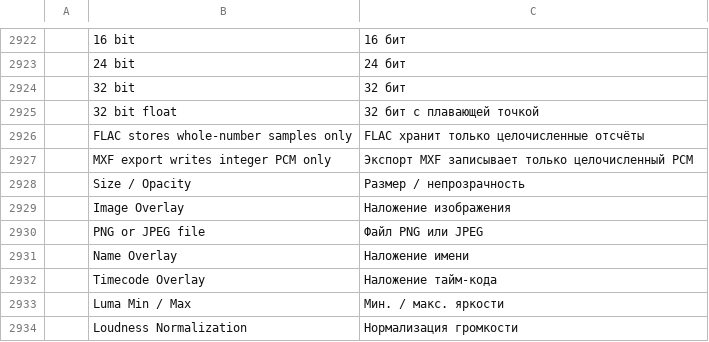
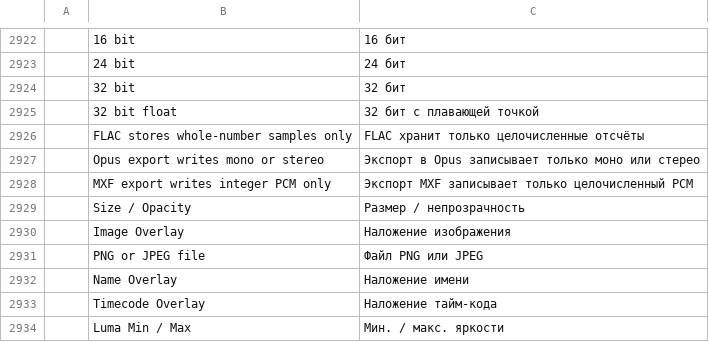
Before and after one commit to storytold/filmcraft, a TSV file: crates/ui-egui/src/i18n/ru.tsv, drawn as a sheet; only a part is shown, gaps mark what is left out; the shorter side is filled out with more unchanged rows; the diff names each change by its address in the sheet, - before the commit and + after, or states it on an @@ line.

Commit message:
export: Opus (.opus, and Opus audio in MP4 / MOV) with a clean-room CELT encoder
Opus could be imported but not exported. This adds the encoder, an Ogg
page writer and the export wiring.

- filmcraft-opus: a CELT-only encoder (fullband, 20 ms, constant bit
  rate 6-510 kbit/s, mono or stereo, 48 kHz), written from RFC 6716.
  The range encoder is promoted from a test helper and counts bits
  exactly as the decoder does. The allocation and band-shape code
  (rate.rs, bands.rs) is now generic over a Coder trait, so encoder
  and decoder share it: the encoder makes each decision (pulse search,
  split angle, mid/side or intensity stereo, signs) and runs the
  decoder's reconstruction. The forward MDCT is built as the exact
  inverse of the decoder's. The decoder is unchanged: the RFC 8251
  vectors and the libopus oracle still pass.
- filmcraft-ogg: a PageWriter (lacing, continued packets, granule
  positions, BOS/EOS, CRC), plus OpusTags and Vorbis comment packets.
- filmcraft-export: Format::Opus (Ogg Opus, RFC 7845: pre-skip in
  OpusHead, end trimming by the last granule) and AudioCodec::Opus for
  MP4 / MOV (Opus + dOps, pre-skip in the edit list). Always 48 kHz;
  5.1 folds to stereo. "Opus 48 kHz 160 kbps" preset; export metadata
  goes into OpusTags.
- Export UI: Opus in the Audio Format list, a fixed 48 kHz rate, an
  Opus bit-rate list, 5.1 greyed out with a reason (translated). The
  CLI maps .opus to the format.

Tests: round trips through our decoder against SNR floors, every bit
rate, hostile input, end-of-input coverage, determinism; the Ogg
writer read back by our demuxer. libopus and ffmpeg's native decoder
read every .opus, MP4 and MOV export under -xerror at the exact
length (ffmpeg presents the last MP4 packet in full past the edit).
FilmCraft's importer reads them back, and every built-in preset
passes ffprobe.

Not yet: SILK/hybrid speech modes, short blocks, VBR, surround.

```diff
--- a/crates/ui-egui/src/i18n/ru.tsv
+++ b/crates/ui-egui/src/i18n/ru.tsv
+row 2927:  | Opus export writes mono or stereo | Экспорт в Opus записывает только моно или стерео
```
Also changed, not shown: crates/ui-egui/src/i18n/fr.tsv, crates/ui-egui/src/i18n/ja.tsv, 50 other files.
